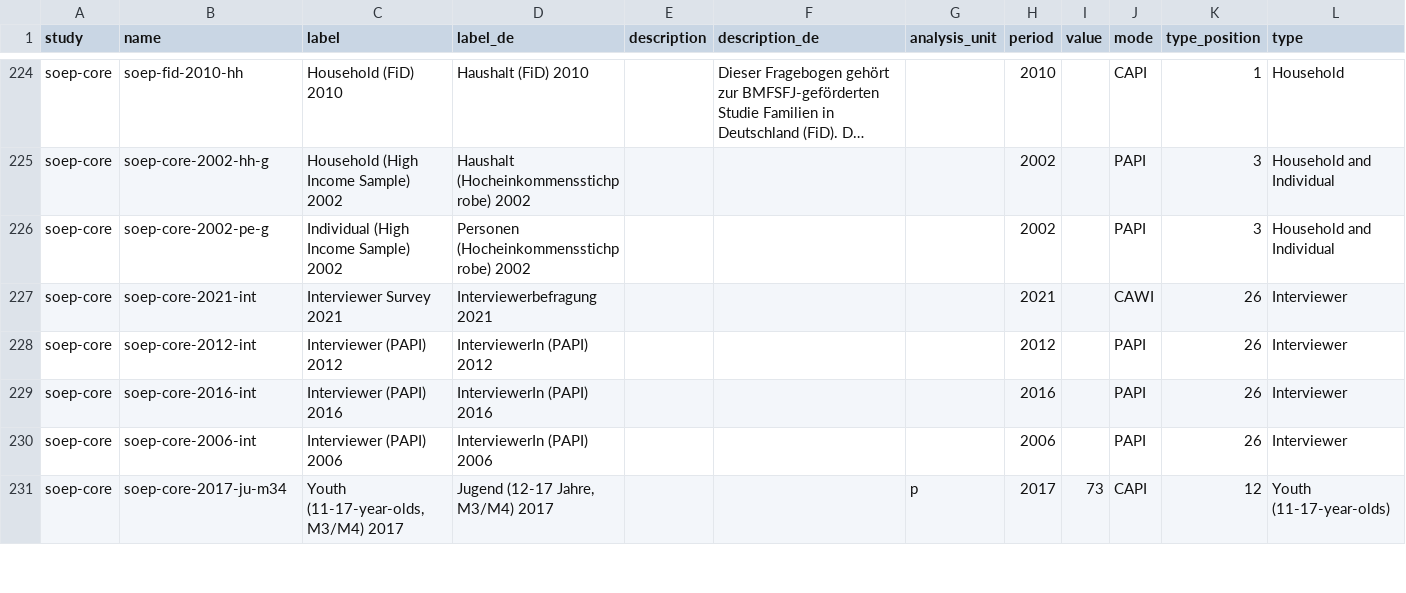
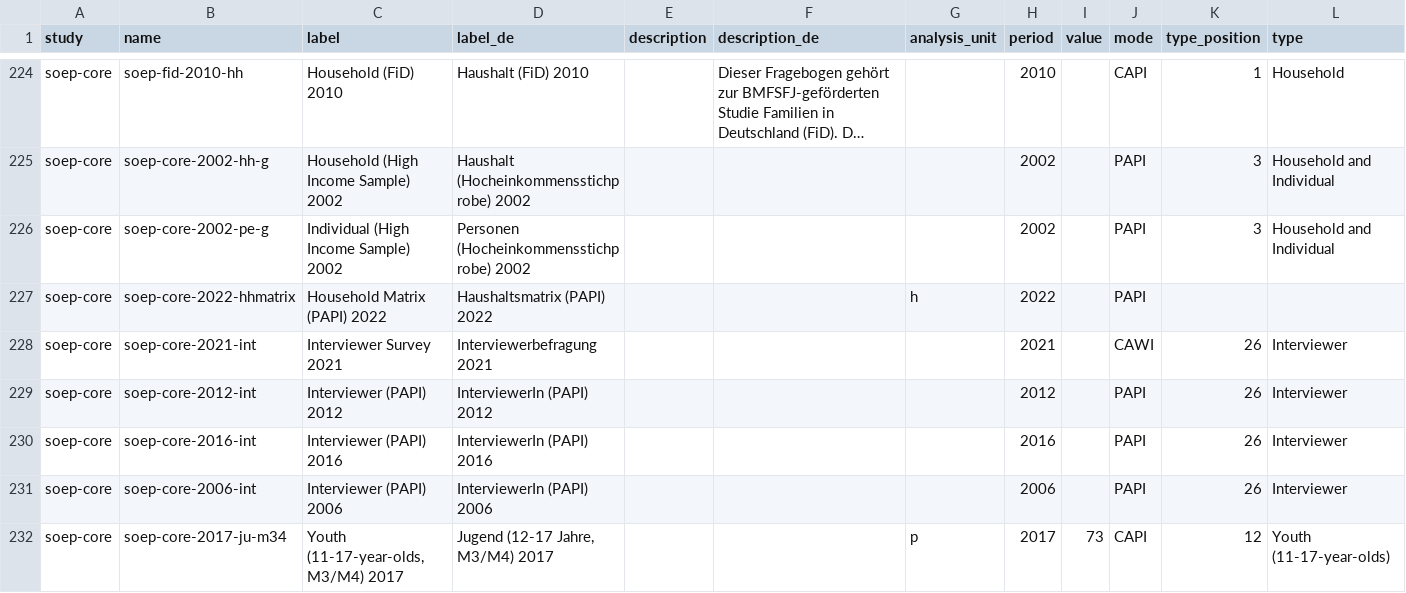
Before and after one commit to paneldata/soep-core, a CSV file: metadata/instruments.csv, drawn as a sheet; only a part is shown, gaps mark what is left out; long unchanged cells end in …; rows hold the shown columns only; the diff names each change by its address in the sheet, - before the commit and + after, or states it on an @@ line.

```diff
--- a/metadata/instruments.csv
+++ b/metadata/instruments.csv
+row 227: soep-core | soep-core-2022-hhmatrix | Household Matrix (PAPI) 2022 | Haushaltsmatrix (PAPI) 2022 |  |  | h | 2022 |  | PAPI
```
Also changed, not shown: metadata/attachments.csv, 1 other file.
